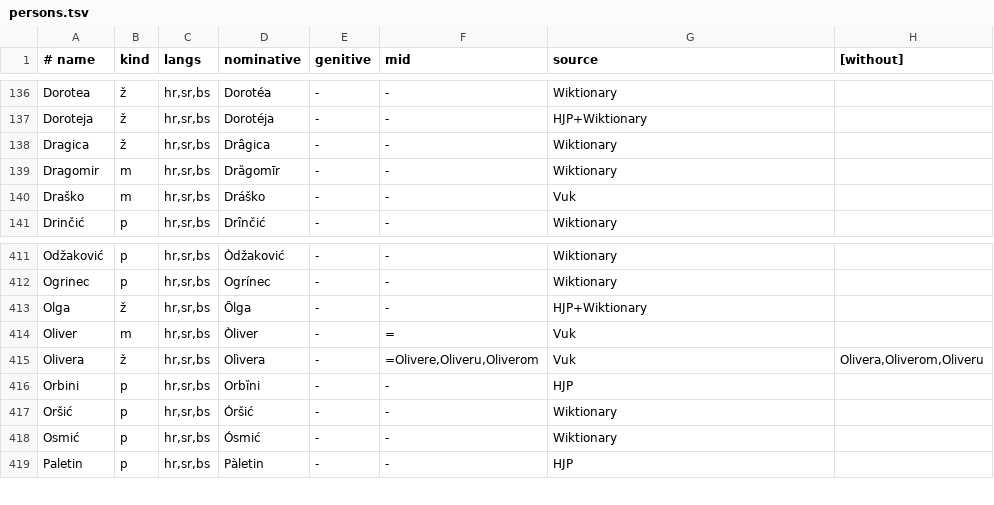
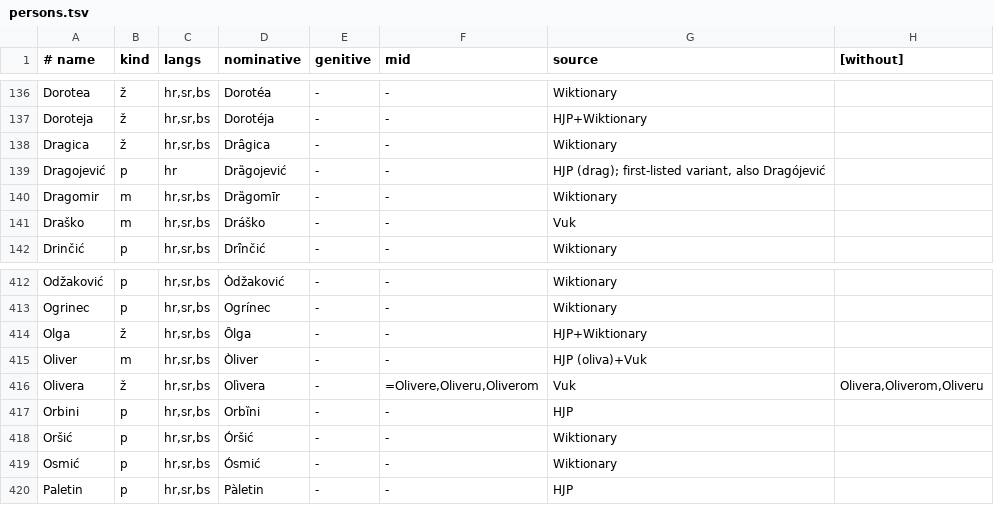
Before and after one commit to hkatic/laprdus, a TSV file: tools/formant/persons.tsv, drawn as a sheet; only a part is shown, gaps mark what is left out.

```diff
--- a/tools/formant/persons.tsv
+++ b/tools/formant/persons.tsv
@@ -138,2 +138,3 @@ Doroteja	ž	hr,sr,bs	Dorotéja	-	-	HJP+Wiktionary
 Dragica	ž	hr,sr,bs	Drȃgica	-	-	Wiktionary
+Dragojević	p	hr	Drȁgojević	-	-	HJP (drag); first-listed variant, also Dragójević
 Dragomir	m	hr,sr,bs	Drȁgomīr	-	-	Wiktionary
@@ -413,3 +414,3 @@ Ogrinec	p	hr,sr,bs	Ogrínec	-	-	Wiktionary
 Olga	ž	hr,sr,bs	Ȏlga	-	-	HJP+Wiktionary
-Oliver	m	hr,sr,bs	Òliver	-	=	Vuk
+Oliver	m	hr,sr,bs	Òliver	-	-	HJP (oliva)+Vuk
 Olivera	ž	hr,sr,bs	Olìvera	-	=Olivere,Oliveru,Oliverom	Vuk	Olivera,Oliverom,Oliveru
```
Also changed, not shown: 6 other files.
